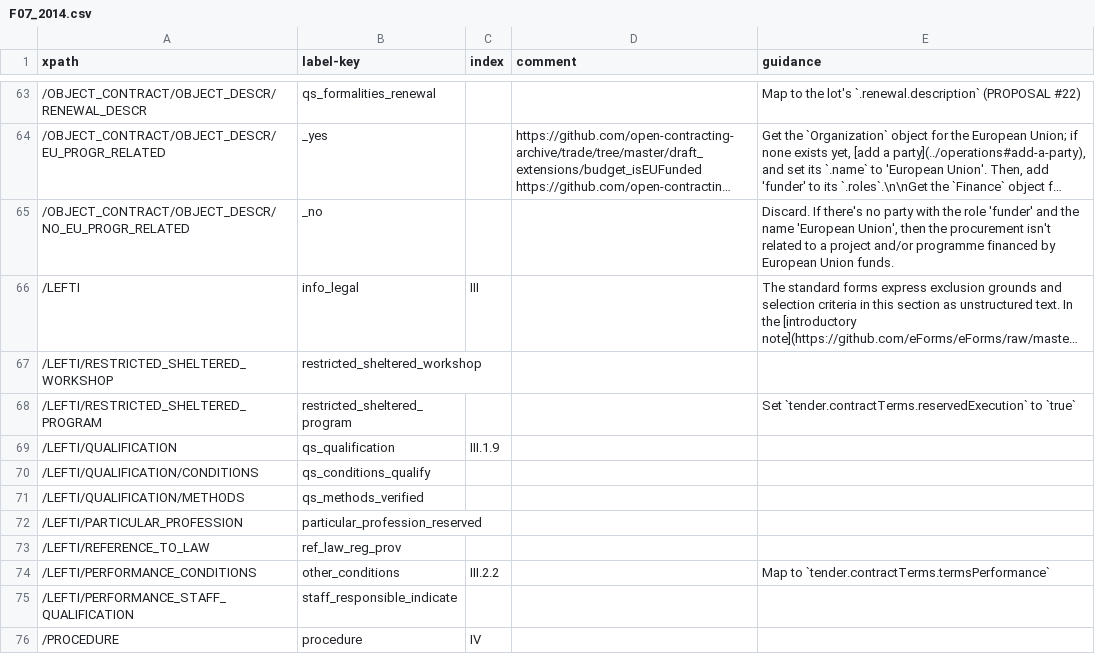
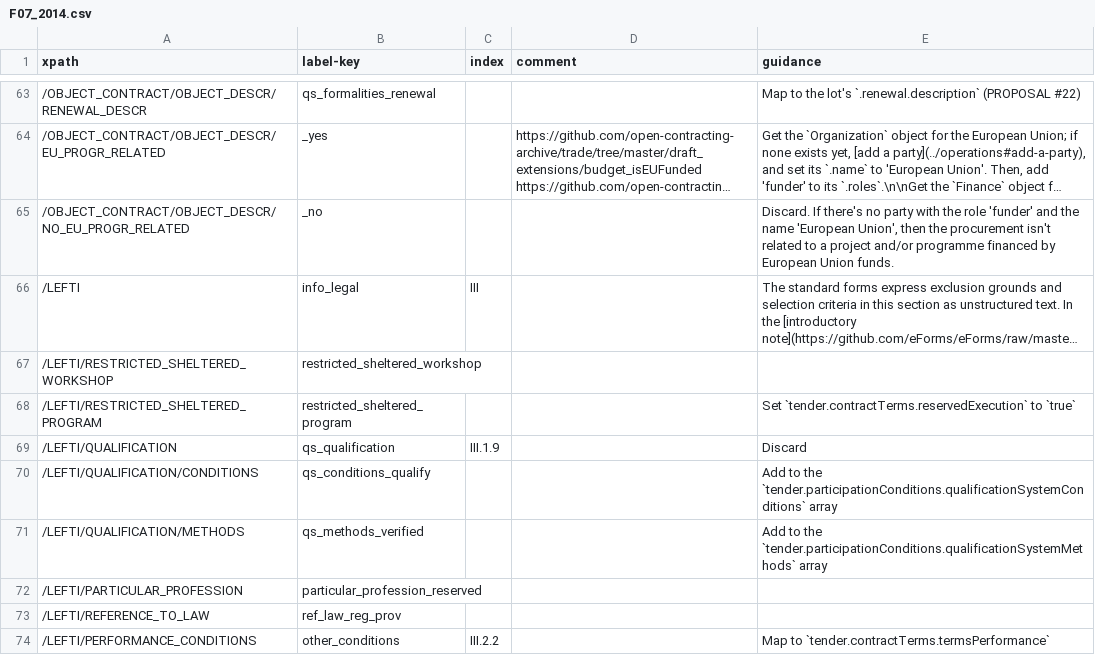
Before and after one commit to open-contracting/european-union-support, a CSV file: output/mapping/F07_2014.csv, drawn as a sheet; only a part is shown, gaps mark what is left out; the shorter side is filled out with more unchanged rows; long unchanged cells end in ….

Commit message:
Section mapped for F07

```diff
--- a/output/mapping/F07_2014.csv
+++ b/output/mapping/F07_2014.csv
@@ -68,5 +68,5 @@ xpath,label-key,index,comment,guidance
 /LEFTI/RESTRICTED_SHELTERED_PROGRAM,restricted_sheltered_program,,,Set `tender.contractTerms.reservedExecution` to `true`
-/LEFTI/QUALIFICATION,qs_qualification,III.1.9,,""
-/LEFTI/QUALIFICATION/CONDITIONS,qs_conditions_qualify,,,""
-/LEFTI/QUALIFICATION/METHODS,qs_methods_verified,,,""
+/LEFTI/QUALIFICATION,qs_qualification,III.1.9,,Discard
+/LEFTI/QUALIFICATION/CONDITIONS,qs_conditions_qualify,,,"Add to the `tender.participationConditions.qualificationSystemConditions` array"
+/LEFTI/QUALIFICATION/METHODS,qs_methods_verified,,,"Add to the `tender.participationConditions.qualificationSystemMethods` array"
 /LEFTI/PARTICULAR_PROFESSION,particular_profession_reserved,,,""
```
